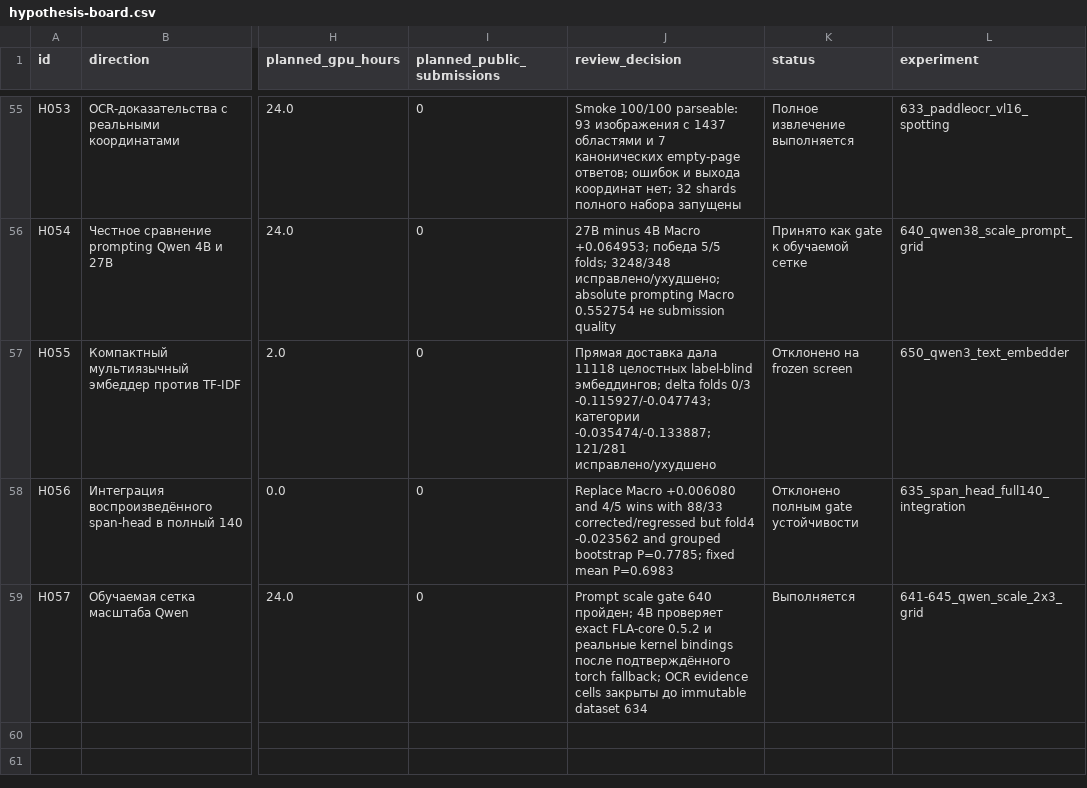
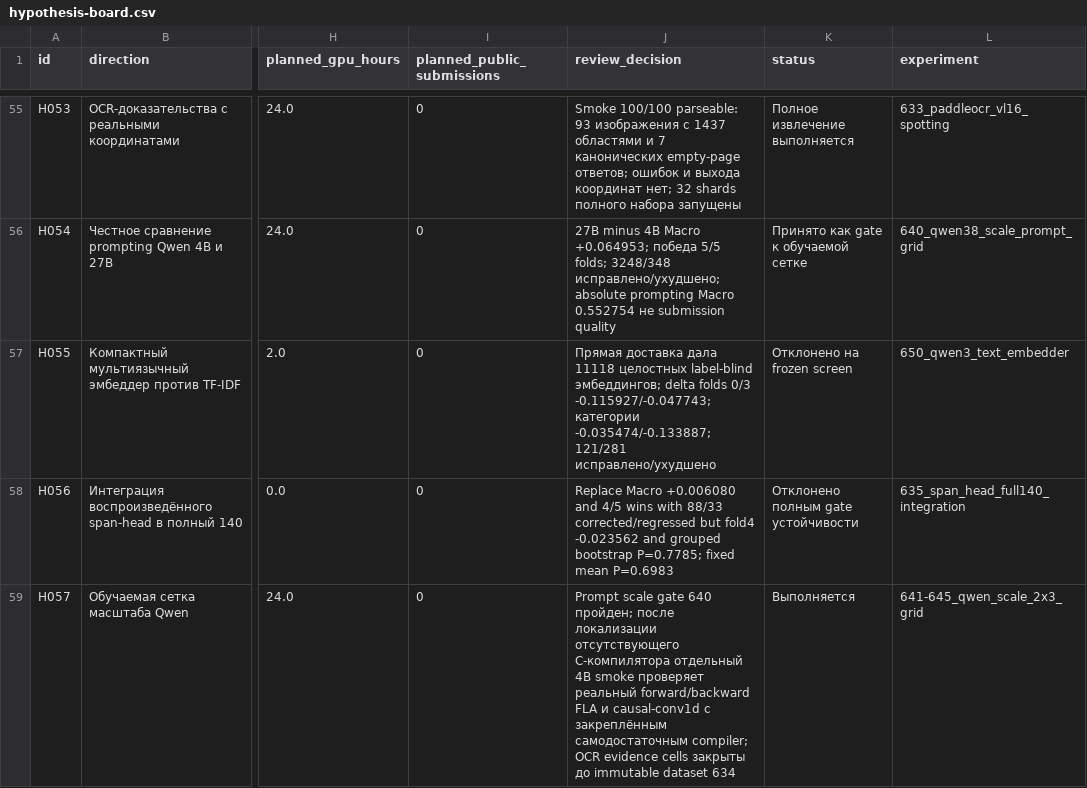
Before and after one commit to triflt/ecup-2026-quality, a CSV file: reports/hypothesis-board.csv, drawn as a sheet; only a part is shown, gaps mark what is left out; the diff names each change by its address in the sheet, - before the commit and + after, or states it on an @@ line.

```diff
--- a/reports/hypothesis-board.csv
+++ b/reports/hypothesis-board.csv
-J59 (review_decision): …640 пройден; 4B проверяет exact FLA-core 0.5.2 и реальные kernel bindings после подтверждённого torch fallback; OCR evidence…
+J59 (review_decision): …640 пройден; после локализации отсутствующего C-компилятора отдельный 4B smoke проверяет реальный forward/backward FLA и causal-conv1d с закреплённым самодостаточным compiler; OCR evidence…
```
Also changed, not shown: reports/experiment-log.csv, 17 other files.
